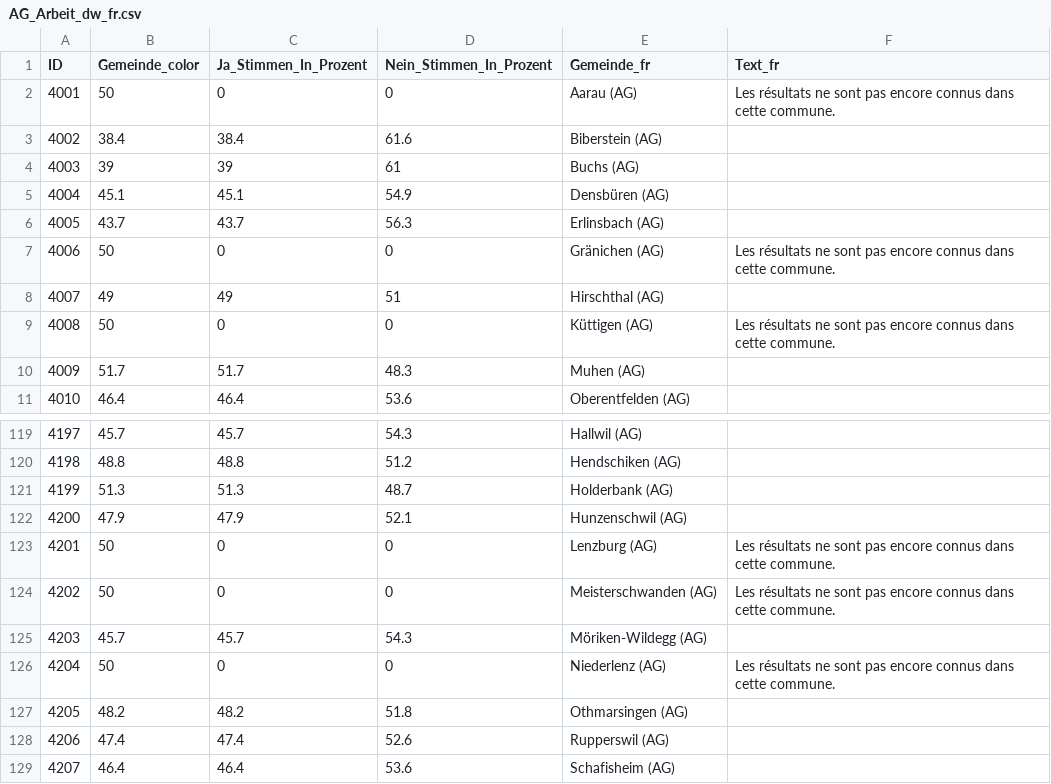
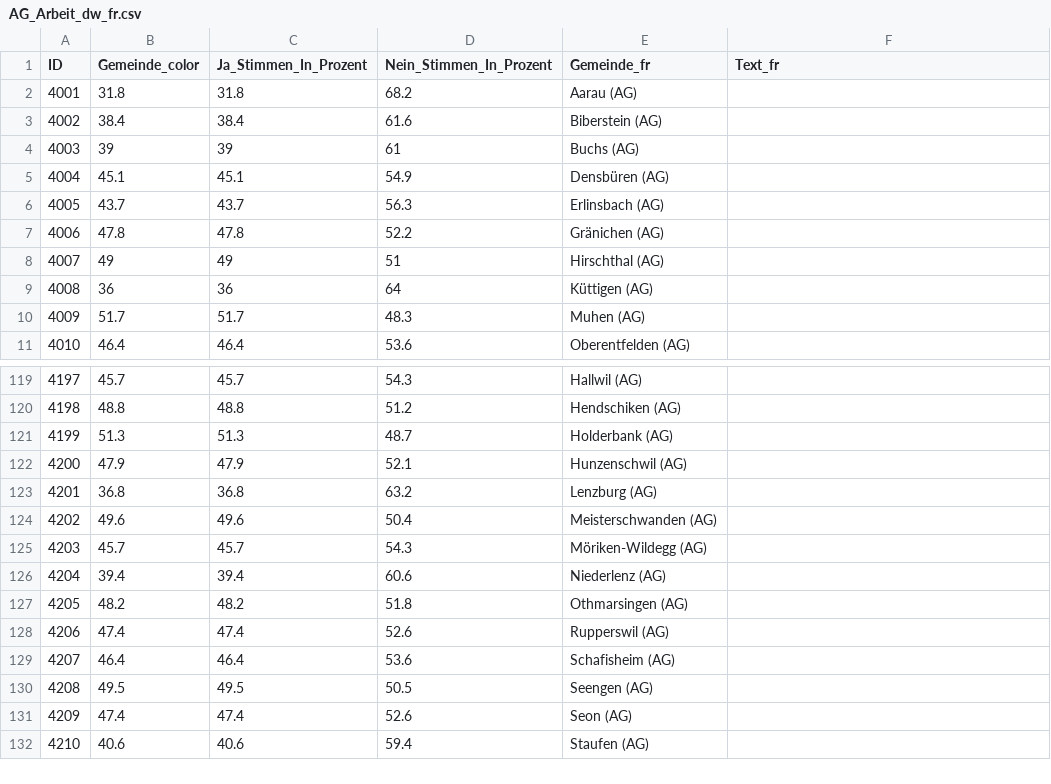
Before and after one commit to awp-finanznachrichten/lena_maerz2026, a CSV file: Output_Cantons/AG_Arbeit_dw_fr.csv, drawn as a sheet; only a part is shown, gaps mark what is left out; the shorter side is filled out with more unchanged rows.

```diff
--- a/Output_Cantons/AG_Arbeit_dw_fr.csv
+++ b/Output_Cantons/AG_Arbeit_dw_fr.csv
@@ -1,3 +1,3 @@
 "ID","Gemeinde_color","Ja_Stimmen_In_Prozent","Nein_Stimmen_In_Prozent","Gemeinde_fr","Text_fr"
-4001,50,0,0,"Aarau (AG)","Les résultats ne sont pas encore connus dans cette commune."
+4001,31.8,31.8,68.2,"Aarau (AG)",
 4002,38.4,38.4,61.6,"Biberstein (AG)",
@@ -6,5 +6,5 @@
 4005,43.7,43.7,56.3,"Erlinsbach (AG)",
-4006,50,0,0,"Gränichen (AG)","Les résultats ne sont pas encore connus dans cette commune."
+4006,47.8,47.8,52.2,"Gränichen (AG)",
 4007,49,49,51,"Hirschthal (AG)",
-4008,50,0,0,"Küttigen (AG)","Les résultats ne sont pas encore connus dans cette commune."
+4008,36,36,64,"Küttigen (AG)",
 4009,51.7,51.7,48.3,"Muhen (AG)",
@@ -122,6 +122,6 @@
 4200,47.9,47.9,52.1,"Hunzenschwil (AG)",
-4201,50,0,0,"Lenzburg (AG)","Les résultats ne sont pas encore connus dans cette commune."
-4202,50,0,0,"Meisterschwanden (AG)","Les résultats ne sont pas encore connus dans cette commune."
+4201,36.8,36.8,63.2,"Lenzburg (AG)",
+4202,49.6,49.6,50.4,"Meisterschwanden (AG)",
 4203,45.7,45.7,54.3,"Möriken-Wildegg (AG)",
-4204,50,0,0,"Niederlenz (AG)","Les résultats ne sont pas encore connus dans cette commune."
+4204,39.4,39.4,60.6,"Niederlenz (AG)",
 4205,48.2,48.2,51.8,"Othmarsingen (AG)",
```
Also changed, not shown: Output_Cantons/AG_Arbeit_dw_de.csv, Output_Cantons/AG_Arbeit_dw_it.csv, 5 other files.
